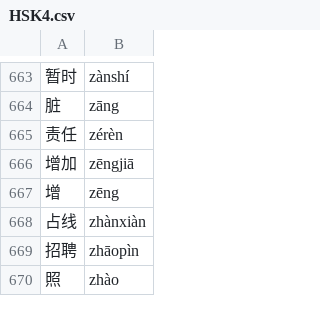
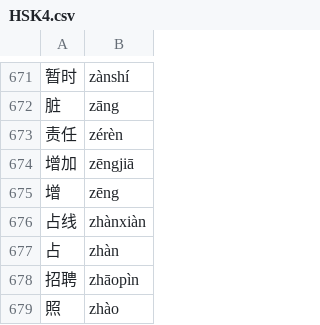
Before and after one commit to rodrigo-a-g-p/Chinese-Characters-Quiz-Game, a CSV file: data/HSK4.csv, drawn as a sheet; only a part is shown, gaps mark what is left out; the diff covers the shown part only; the diff names each change by its address in the sheet, - before the commit and + after, or states it on an @@ line.

```diff
--- a/data/HSK4.csv
+++ b/data/HSK4.csv
+row 677: 占 | zhàn
```
Also changed, not shown: 40 added rows elsewhere in this file.
